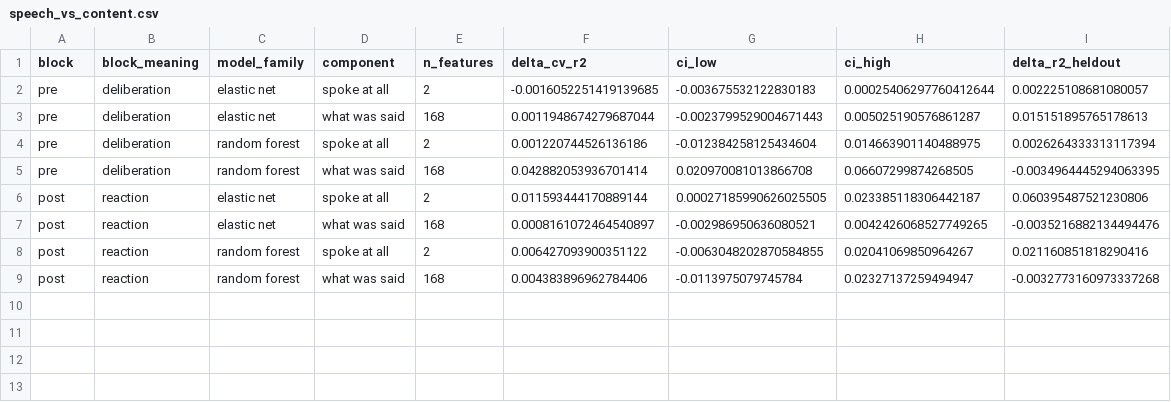
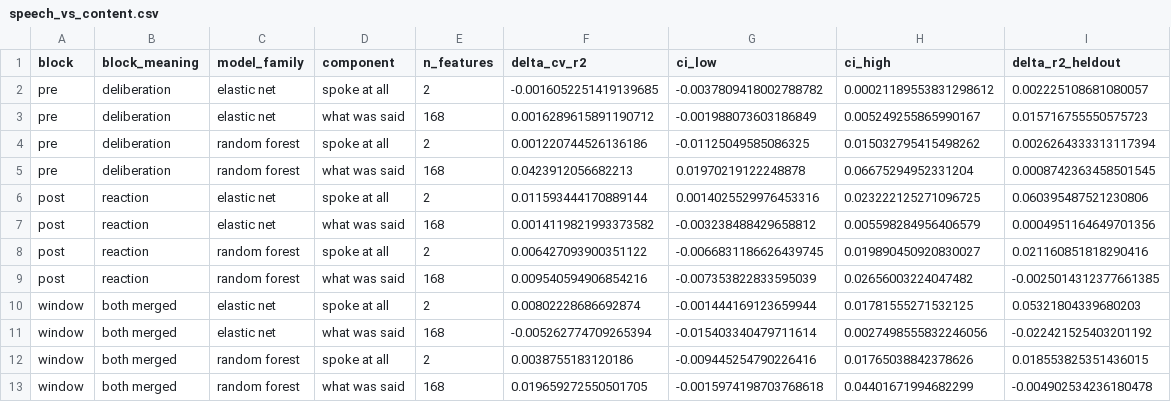
Before and after one commit to Watts-Lab/team-comm-tools-case-study, a CSV file: outputs/tables/speech_vs_content.csv, drawn as a sheet.

```diff
--- a/outputs/tables/speech_vs_content.csv
+++ b/outputs/tables/speech_vs_content.csv
@@ -1,9 +1,13 @@
 block,block_meaning,model_family,component,n_features,delta_cv_r2,ci_low,ci_high,delta_r2_heldout
-pre,deliberation,elastic net,spoke at all,2,-0.0016052251419139685,-0.003675532122830183,0.00025406297760412644,0.002225108681080057
-pre,deliberation,elastic net,what was said,168,0.0011948674279687044,-0.0023799529004671443,0.005025190576861287,0.015151895765178613
-pre,deliberation,random forest,spoke at all,2,0.001220744526136186,-0.012384258125434604,0.014663901140488975,0.0026264333313117394
-pre,deliberation,random forest,what was said,168,0.042882053936701414,0.020970081013866708,0.06607299874268505,-0.0034964445294063395
-post,reaction,elastic net,spoke at all,2,0.011593444170889144,0.00027185990626025505,0.023385118306442187,0.060395487521230806
-post,reaction,elastic net,what was said,168,0.0008161072464540897,-0.002986950636080521,0.0042426068527749265,-0.0035216882134494476
-post,reaction,random forest,spoke at all,2,0.006427093900351122,-0.0063048202870584855,0.02041069850964267,0.021160851818290416
-post,reaction,random forest,what was said,168,0.004383896962784406,-0.0113975079745784,0.02327137259494947,-0.0032773160973337268
+pre,deliberation,elastic net,spoke at all,2,-0.0016052251419139685,-0.0037809418002788782,0.00021189553831298612,0.002225108681080057
+pre,deliberation,elastic net,what was said,168,0.0016289615891190712,-0.001988073603186849,0.005249255865990167,0.015716755550575723
+pre,deliberation,random forest,spoke at all,2,0.001220744526136186,-0.01125049585086325,0.015032795415498262,0.0026264333313117394
+pre,deliberation,random forest,what was said,168,0.0423912056682213,0.01970219122248878,0.06675294952331204,0.0008742363458501545
+post,reaction,elastic net,spoke at all,2,0.011593444170889144,0.0014025529976453316,0.023222125271096725,0.060395487521230806
+post,reaction,elastic net,what was said,168,0.0014119821993373582,-0.003238488429658812,0.005598284956406579,0.0004951164649701356
+post,reaction,random forest,spoke at all,2,0.006427093900351122,-0.0066831186626439745,0.019890450920830027,0.021160851818290416
+post,reaction,random forest,what was said,168,0.009540594906854216,-0.007353822833595039,0.02656003224047482,-0.0025014312377661385
+window,both merged,elastic net,spoke at all,2,0.00802228686692874,-0.001444169123659944,0.01781555271532125,0.05321804339680203
+window,both merged,elastic net,what was said,168,-0.005262774709265394,-0.015403340479711614,0.0027498555832246056,-0.022421525403201192
+window,both merged,random forest,spoke at all,2,0.0038755183120186,-0.009445254790226416,0.01765038842378626,0.018553825351436015
+window,both merged,random forest,what was said,168,0.019659272550501705,-0.0015974198703768618,0.04401671994682299,-0.004902534236180478
```
Also changed, not shown: outputs/tables/feature_manifest.csv, outputs/tables/model_comparison.csv, 37 other files.
